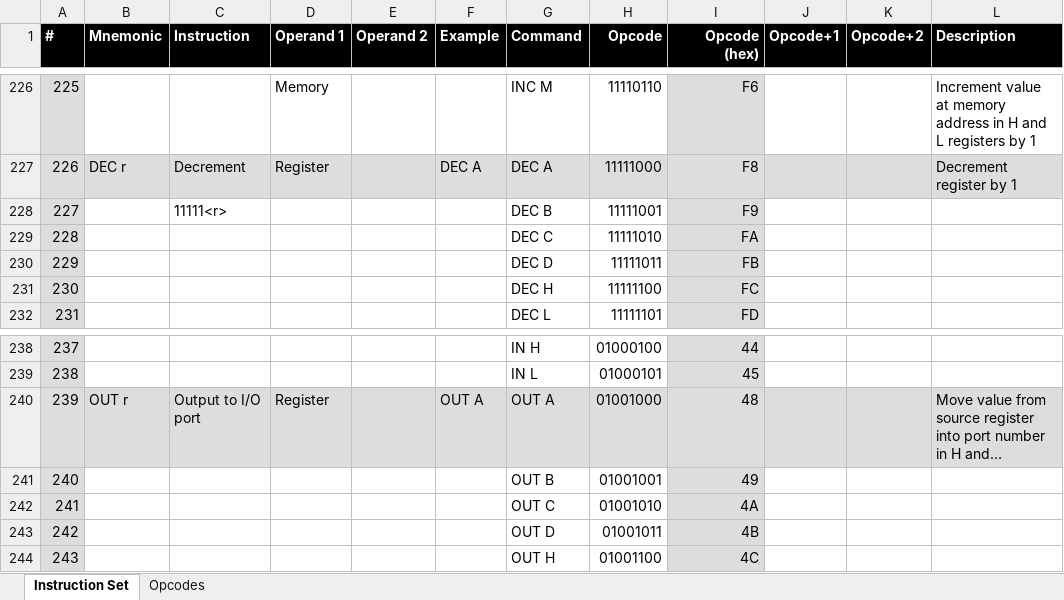
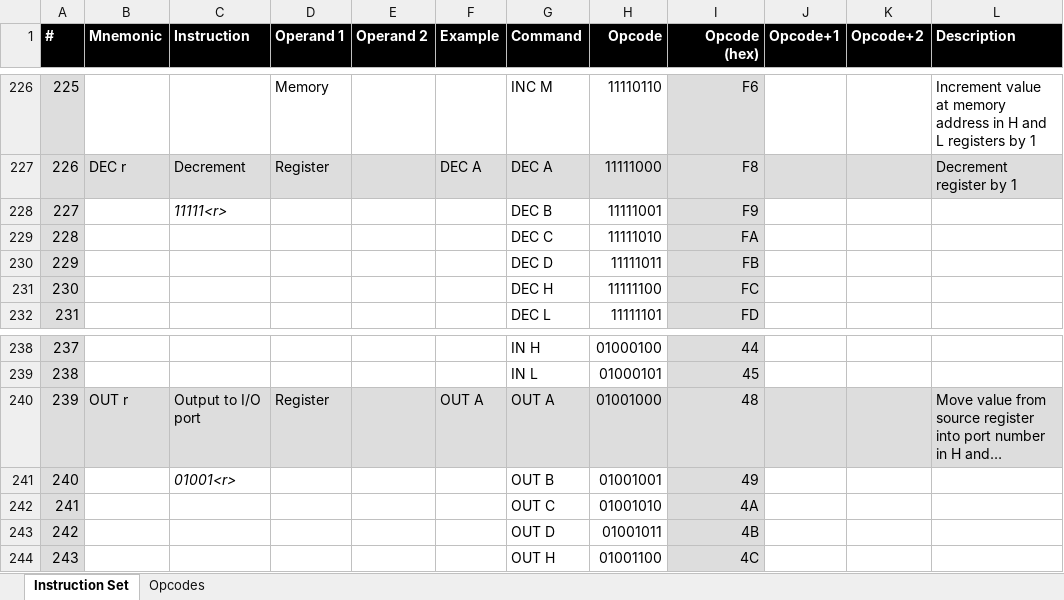
Before and after one commit to wrzlbrmft/cpu, an Excel workbook: doc/instruction-set.xlsx, sheet Instruction Set, drawn as a sheet; only a part is shown, gaps mark what is left out; long unchanged cells end in …; values as stored, in another font and other column widths than the file's, no borders; conditional formats not drawn; the diff covers the shown part only; the diff names each change by its address in the sheet, - before the commit and + after, or states it on an @@ line.

```diff
--- a/doc/instruction-set.xlsx (sheet Instruction Set)
+++ b/doc/instruction-set.xlsx (sheet Instruction Set)
-C228 italic: off
+C228 italic: on
-C241 (Instruction): (empty)
+C241 (Instruction): 01001<r>
```
Also changed, not shown: 12 edited cells elsewhere in this sheet.
